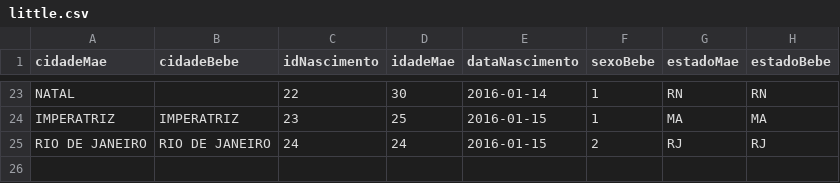
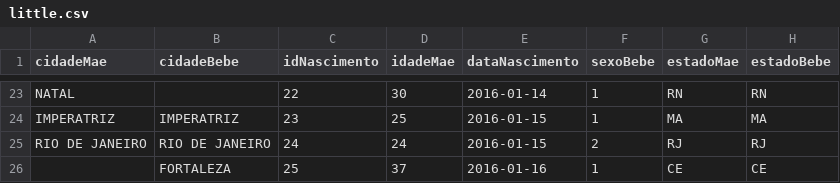
Before and after one commit to henriquenunez/trabs_usp, a CSV file: arquivos/trabalho_2/src/little.csv, drawn as a sheet; only a part is shown, gaps mark what is left out.

```diff
--- a/arquivos/trabalho_2/src/little.csv
+++ b/arquivos/trabalho_2/src/little.csv
@@ -25 +25,2 @@ IMPERATRIZ,IMPERATRIZ,23,25,2016-01-15,1,MA,MA
 RIO DE JANEIRO,RIO DE JANEIRO,24,24,2016-01-15,2,RJ,RJ
+,FORTALEZA,25,37,2016-01-16,1,CE,CE
```
Also changed, not shown: 5 other files.
